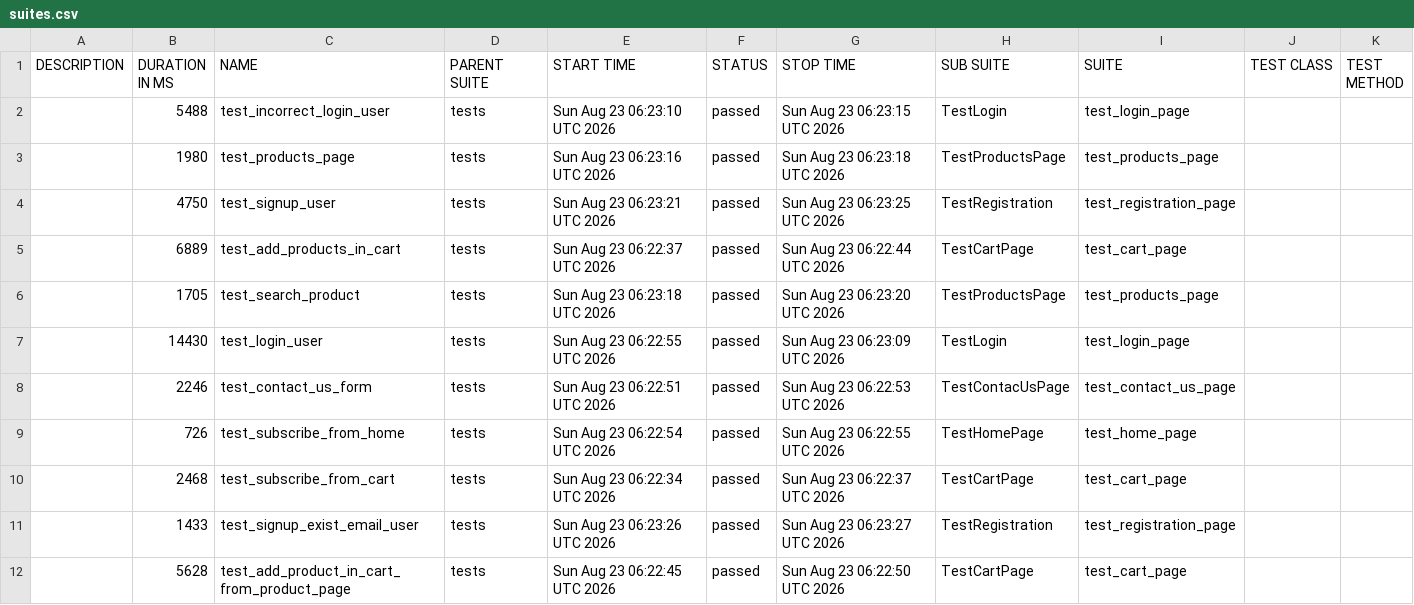
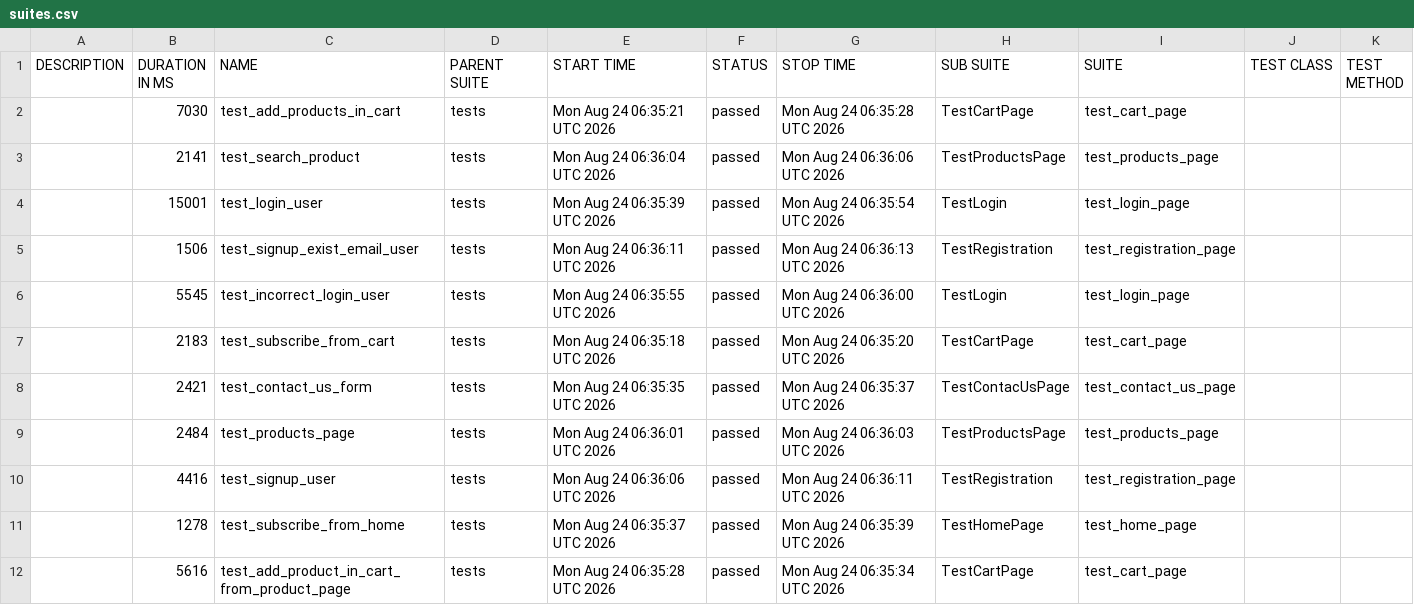
Before and after one commit to AAKats/Marketplace, a CSV file: data/suites.csv, drawn as a sheet.

```diff
--- a/data/suites.csv
+++ b/data/suites.csv
@@ -1,12 +1,12 @@
 "DESCRIPTION","DURATION IN MS","NAME","PARENT SUITE","START TIME","STATUS","STOP TIME","SUB SUITE","SUITE","TEST CLASS","TEST METHOD"
-"","5488","test_incorrect_login_user","tests","Sun Aug 23 06:23:10 UTC 2026","passed","Sun Aug 23 06:23:15 UTC 2026","TestLogin","test_login_page","",""
-"","1980","test_products_page","tests","Sun Aug 23 06:23:16 UTC 2026","passed","Sun Aug 23 06:23:18 UTC 2026","TestProductsPage","test_products_page","",""
-"","4750","test_signup_user","tests","Sun Aug 23 06:23:21 UTC 2026","passed","Sun Aug 23 06:23:25 UTC 2026","TestRegistration","test_registration_page","",""
-"","6889","test_add_products_in_cart","tests","Sun Aug 23 06:22:37 UTC 2026","passed","Sun Aug 23 06:22:44 UTC 2026","TestCartPage","test_cart_page","",""
-"","1705","test_search_product","tests","Sun Aug 23 06:23:18 UTC 2026","passed","Sun Aug 23 06:23:20 UTC 2026","TestProductsPage","test_products_page","",""
-"","14430","test_login_user","tests","Sun Aug 23 06:22:55 UTC 2026","passed","Sun Aug 23 06:23:09 UTC 2026","TestLogin","test_login_page","",""
-"","2246","test_contact_us_form","tests","Sun Aug 23 06:22:51 UTC 2026","passed","Sun Aug 23 06:22:53 UTC 2026","TestContacUsPage","test_contact_us_page","",""
-"","726","test_subscribe_from_home","tests","Sun Aug 23 06:22:54 UTC 2026","passed","Sun Aug 23 06:22:55 UTC 2026","TestHomePage","test_home_page","",""
-"","2468","test_subscribe_from_cart","tests","Sun Aug 23 06:22:34 UTC 2026","passed","Sun Aug 23 06:22:37 UTC 2026","TestCartPage","test_cart_page","",""
-"","1433","test_signup_exist_email_user","tests","Sun Aug 23 06:23:26 UTC 2026","passed","Sun Aug 23 06:23:27 UTC 2026","TestRegistration","test_registration_page","",""
-"","5628","test_add_product_in_cart_from_product_page","tests","Sun Aug 23 06:22:45 UTC 2026","passed","Sun Aug 23 06:22:50 UTC 2026","TestCartPage","test_cart_page","",""
+"","7030","test_add_products_in_cart","tests","Mon Aug 24 06:35:21 UTC 2026","passed","Mon Aug 24 06:35:28 UTC 2026","TestCartPage","test_cart_page","",""
+"","2141","test_search_product","tests","Mon Aug 24 06:36:04 UTC 2026","passed","Mon Aug 24 06:36:06 UTC 2026","TestProductsPage","test_products_page","",""
+"","15001","test_login_user","tests","Mon Aug 24 06:35:39 UTC 2026","passed","Mon Aug 24 06:35:54 UTC 2026","TestLogin","test_login_page","",""
+"","1506","test_signup_exist_email_user","tests","Mon Aug 24 06:36:11 UTC 2026","passed","Mon Aug 24 06:36:13 UTC 2026","TestRegistration","test_registration_page","",""
+"","5545","test_incorrect_login_user","tests","Mon Aug 24 06:35:55 UTC 2026","passed","Mon Aug 24 06:36:00 UTC 2026","TestLogin","test_login_page","",""
+"","2183","test_subscribe_from_cart","tests","Mon Aug 24 06:35:18 UTC 2026","passed","Mon Aug 24 06:35:20 UTC 2026","TestCartPage","test_cart_page","",""
+"","2421","test_contact_us_form","tests","Mon Aug 24 06:35:35 UTC 2026","passed","Mon Aug 24 06:35:37 UTC 2026","TestContacUsPage","test_contact_us_page","",""
+"","2484","test_products_page","tests","Mon Aug 24 06:36:01 UTC 2026","passed","Mon Aug 24 06:36:03 UTC 2026","TestProductsPage","test_products_page","",""
+"","4416","test_signup_user","tests","Mon Aug 24 06:36:06 UTC 2026","passed","Mon Aug 24 06:36:11 UTC 2026","TestRegistration","test_registration_page","",""
+"","1278","test_subscribe_from_home","tests","Mon Aug 24 06:35:37 UTC 2026","passed","Mon Aug 24 06:35:39 UTC 2026","TestHomePage","test_home_page","",""
+"","5616","test_add_product_in_cart_from_product_page","tests","Mon Aug 24 06:35:28 UTC 2026","passed","Mon Aug 24 06:35:34 UTC 2026","TestCartPage","test_cart_page","",""
```
Also changed, not shown: data/behaviors.csv, 48 other files.
